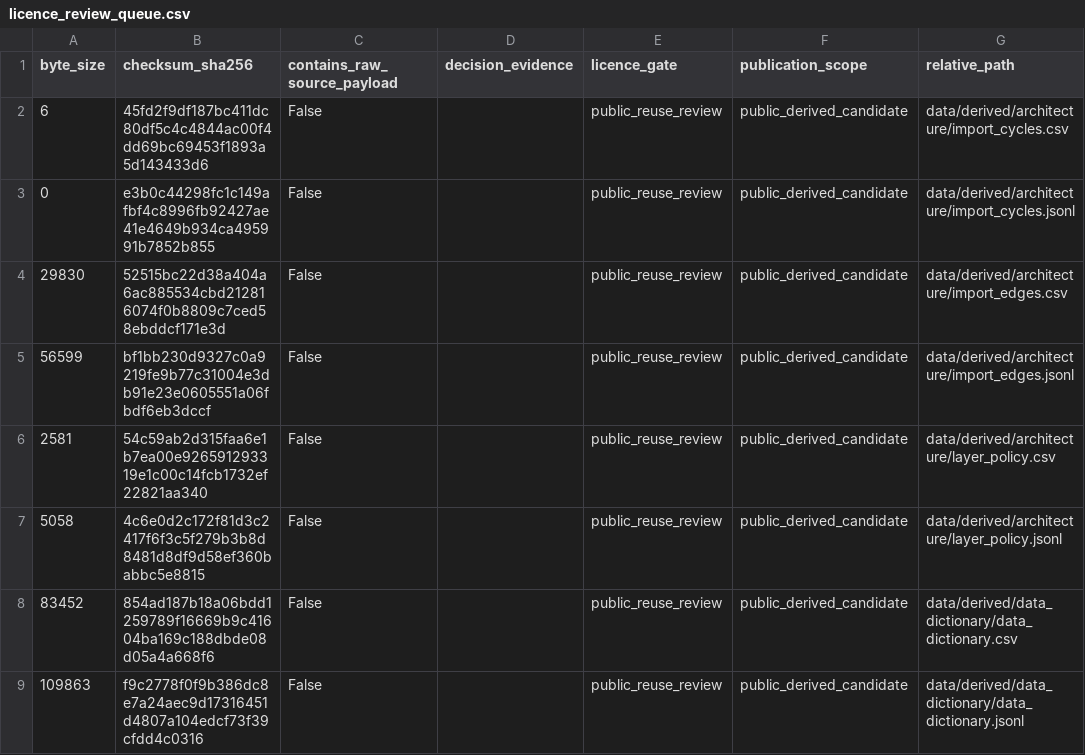
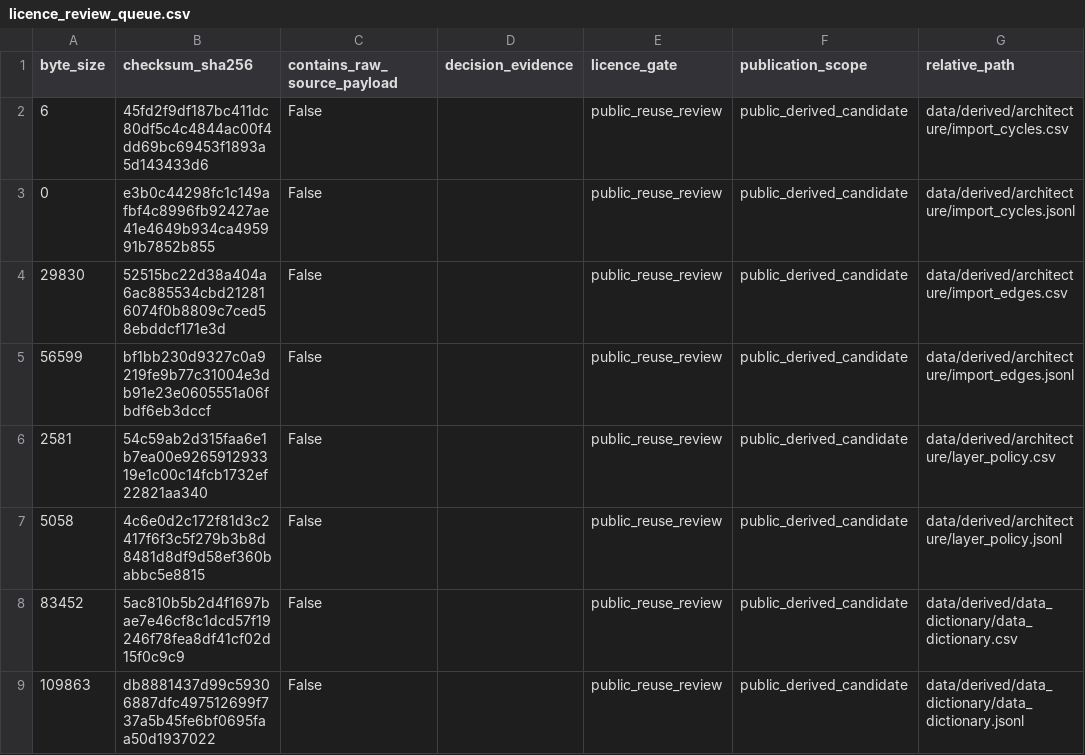
Before and after one commit to edithatogo/reimbursement-atlas, a CSV file: apps/dashboard/public/data/licence_review_queue.csv, drawn as a sheet; only a part is shown; the diff covers the shown part only; the diff names each change by its address in the sheet, - before the commit and + after, or states it on an @@ line.

```diff
--- a/apps/dashboard/public/data/licence_review_queue.csv
+++ b/apps/dashboard/public/data/licence_review_queue.csv
-B8 (checksum_sha256): 854ad187b18a06bdd1259789f16669b9c41604ba169c188dbde08d05a4a668f6
+B8 (checksum_sha256): 5ac810b5b2d4f1697bae7e46cf8c1dcd57f19246f78fea8df41cf02d15f0c9c9
-B9 (checksum_sha256): f9c2778f0f9b386dc8e7a24aec9d17316451d4807a104edcf73f39cfdd4c0316
+B9 (checksum_sha256): db8881437d99c59306887dfc497512699f737a5b45fe6bf0695faa50d1937022
```
Also changed, not shown: 11 edited cells elsewhere in this file, apps/dashboard/public/data/data_dictionary.csv, apps/dashboard/public/data/licence_review_batches.csv, 18 other files.
